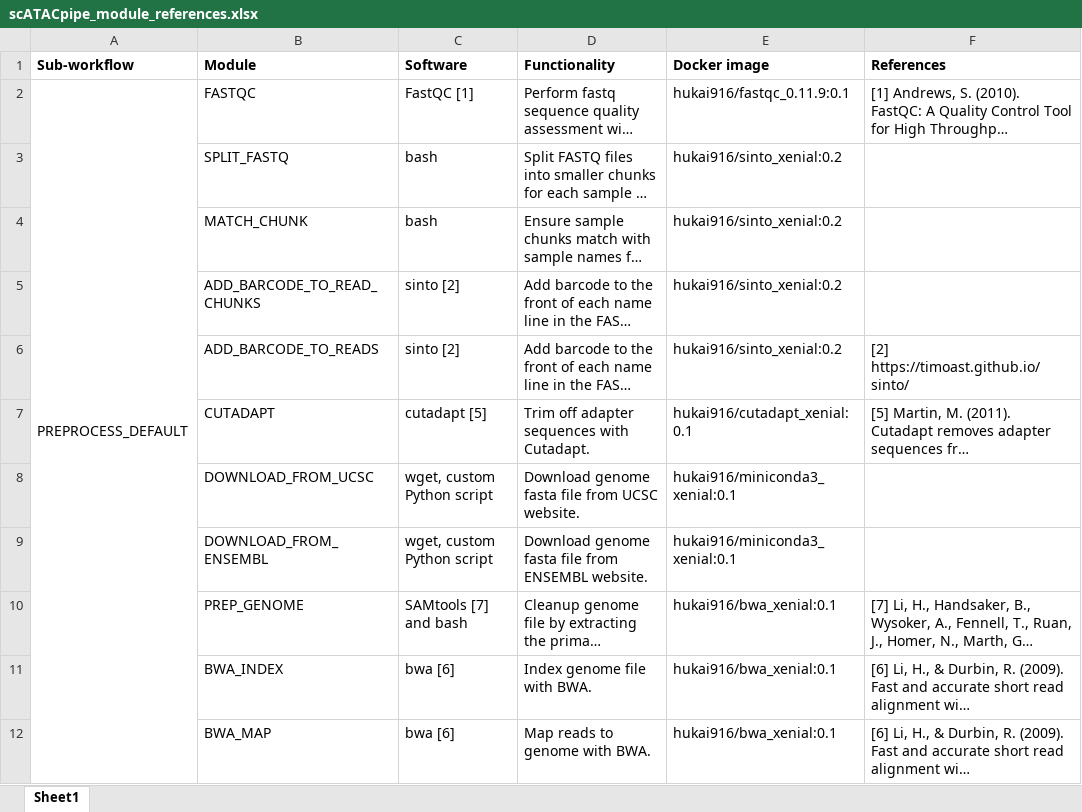
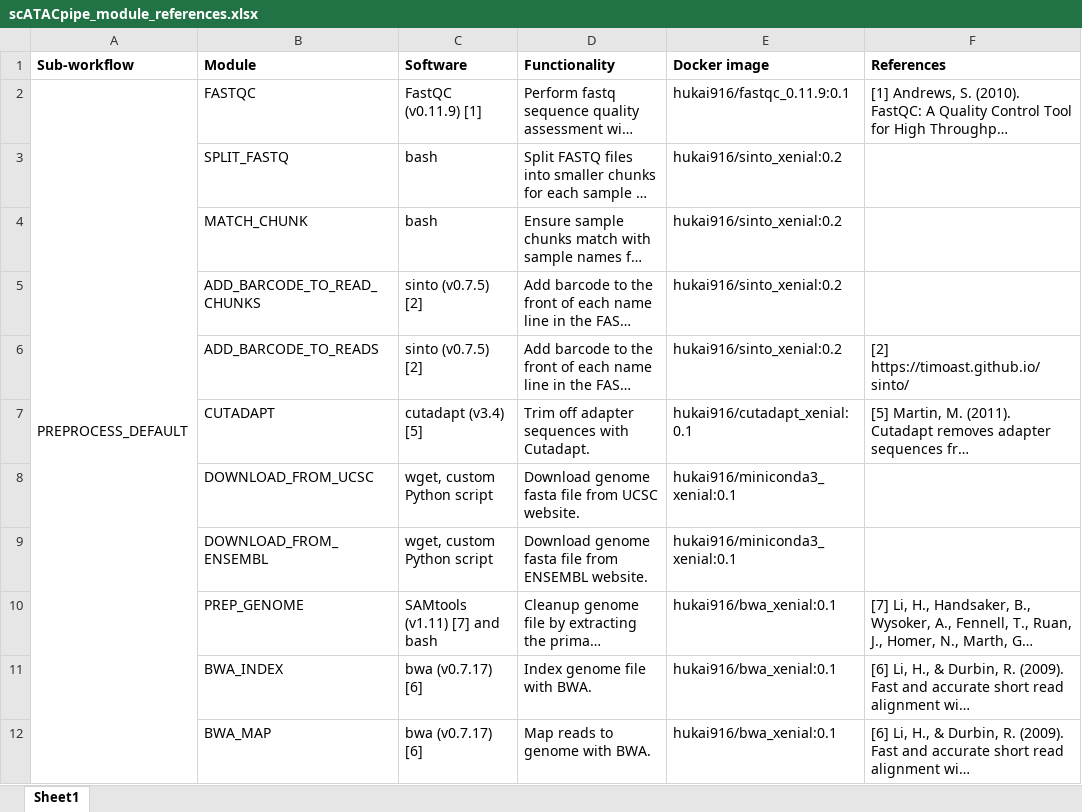
Before and after one commit to hukai916/scATACpipe, an Excel workbook: docs/scATACpipe_module_references.xlsx, sheet Sheet1, drawn as a sheet; only a part is shown; long unchanged cells end in …; values as stored, in another font and other column widths than the file's, no borders; the diff covers the shown part only; the diff names each change by its address in the sheet, - before the commit and + after, or states it on an @@ line.

```diff
--- a/docs/scATACpipe_module_references.xlsx (sheet Sheet1)
+++ b/docs/scATACpipe_module_references.xlsx (sheet Sheet1)
-C2 (Software): FastQC [1]
+C2 (Software): FastQC (v0.11.9) [1]
-C5:C6 (Software): sinto [2]
+C5:C6 (Software): sinto (v0.7.5) [2]
-C7 (Software): cutadapt [5]
+C7 (Software): cutadapt (v3.4) [5]
-C10 (Software): SAMtools [7] and bash
+C10 (Software): SAMtools (v1.11) [7] and bash
-C11:C12 (Software): bwa [6]
+C11:C12 (Software): bwa (v0.7.17) [6]
```
Also changed, not shown: 20 edited cells elsewhere in this sheet, 1 other file.
